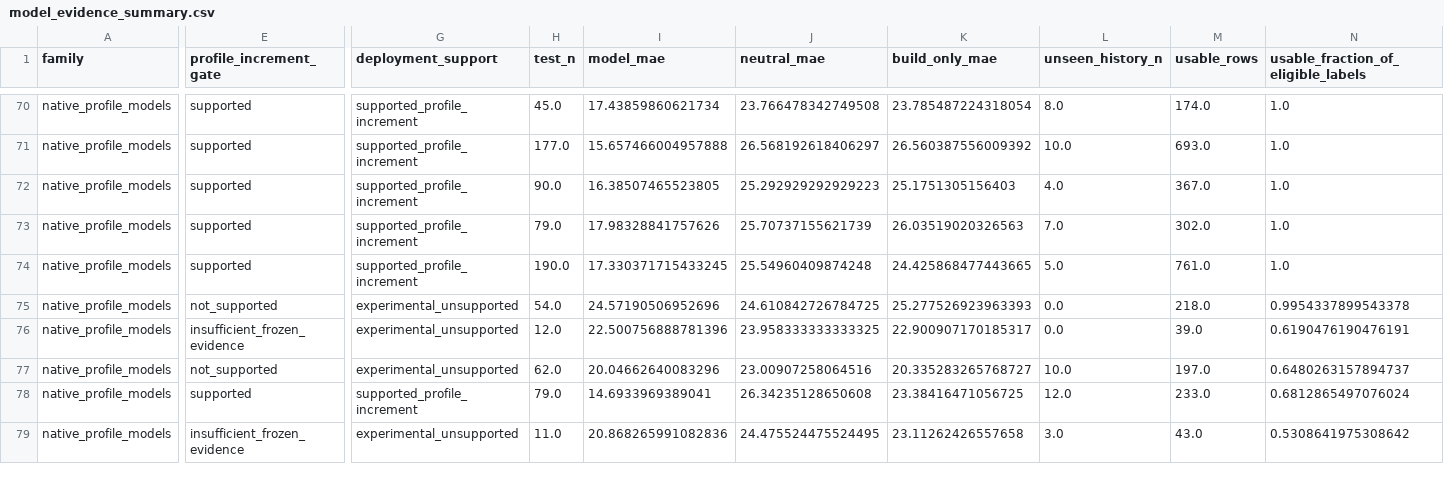
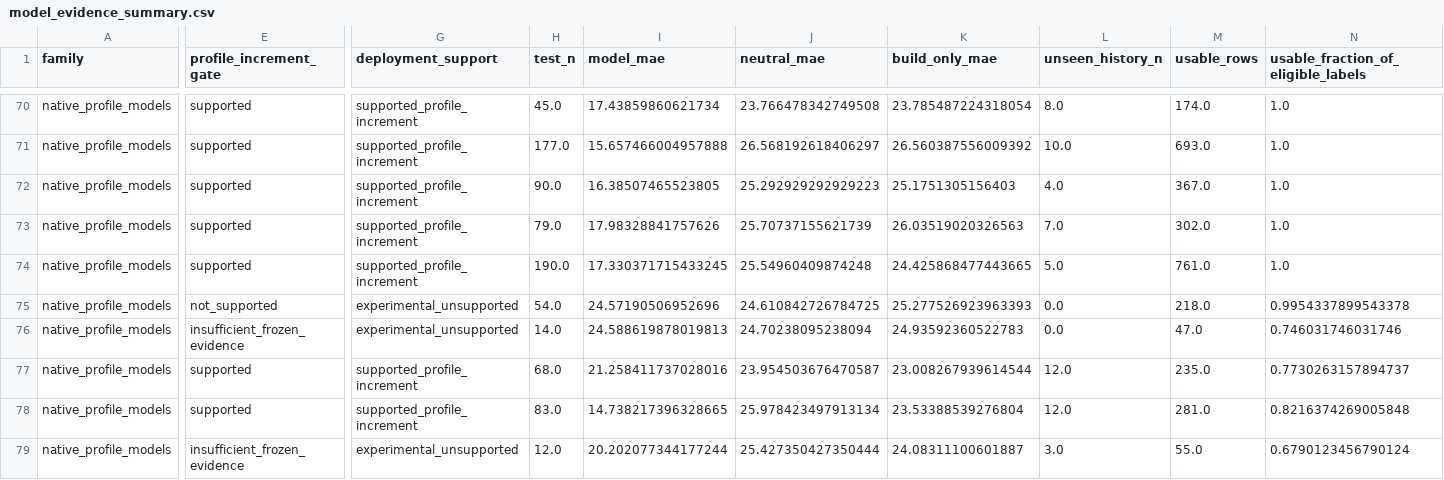
Before and after one commit to Shaun7036/cross-sport-scout, a CSV file: reports/all_roles/model_evidence_summary.csv, drawn as a sheet; only a part is shown, gaps mark what is left out; the diff covers the shown part only; the diff names each change by its address in the sheet, - before the commit and + after, or states it on an @@ line.

```diff
--- a/reports/all_roles/model_evidence_summary.csv
+++ b/reports/all_roles/model_evidence_summary.csv
-H76 (test_n): 12.0
+H76 (test_n): 14.0
-I76 (model_mae): 22.500756888781396
+I76 (model_mae): 24.588619878019813
-J76 (neutral_mae): 23.958333333333325
+J76 (neutral_mae): 24.70238095238094
-K76 (build_only_mae): 22.900907170185317
+K76 (build_only_mae): 24.93592360522783
-M76 (usable_rows): 39.0
+M76 (usable_rows): 47.0
-N76: 0.6190476190476191
+N76: 0.746031746031746
-E77 (profile_increment_gate): not_supported
+E77 (profile_increment_gate): supported
-G77 (deployment_support): experimental_unsupported
+G77 (deployment_support): supported_profile_increment
-H77 (test_n): 62.0
+H77 (test_n): 68.0
-I77 (model_mae): 20.04662640083296
+I77 (model_mae): 21.258411737028016
-J77 (neutral_mae): 23.00907258064516
+J77 (neutral_mae): 23.954503676470587
-K77 (build_only_mae): 20.335283265768727
+K77 (build_only_mae): 23.008267939614544
-L77 (unseen_history_n): 10.0
+L77 (unseen_history_n): 12.0
-M77 (usable_rows): 197.0
+M77 (usable_rows): 235.0
-N77: 0.6480263157894737
+N77: 0.7730263157894737
-H78 (test_n): 79.0
+H78 (test_n): 83.0
-I78 (model_mae): 14.6933969389041
+I78 (model_mae): 14.738217396328665
-J78 (neutral_mae): 26.34235128650608
+J78 (neutral_mae): 25.978423497913134
-K78 (build_only_mae): 23.38416471056725
+K78 (build_only_mae): 23.53388539276804
-M78 (usable_rows): 233.0
+M78 (usable_rows): 281.0
-N78: 0.6812865497076024
+N78: 0.8216374269005848
-H79 (test_n): 11.0
+H79 (test_n): 12.0
-I79 (model_mae): 20.868265991082836
+I79 (model_mae): 20.202077344177244
-J79 (neutral_mae): 24.475524475524495
+J79 (neutral_mae): 25.427350427350444
-K79 (build_only_mae): 23.11262426557658
+K79 (build_only_mae): 24.08311100601887
-M79 (usable_rows): 43.0
+M79 (usable_rows): 55.0
-N79: 0.5308641975308642
+N79: 0.6790123456790124
```
Also changed, not shown: 45 edited cells elsewhere in this file, reports/all_roles/role_summary.csv, 48 other files.
